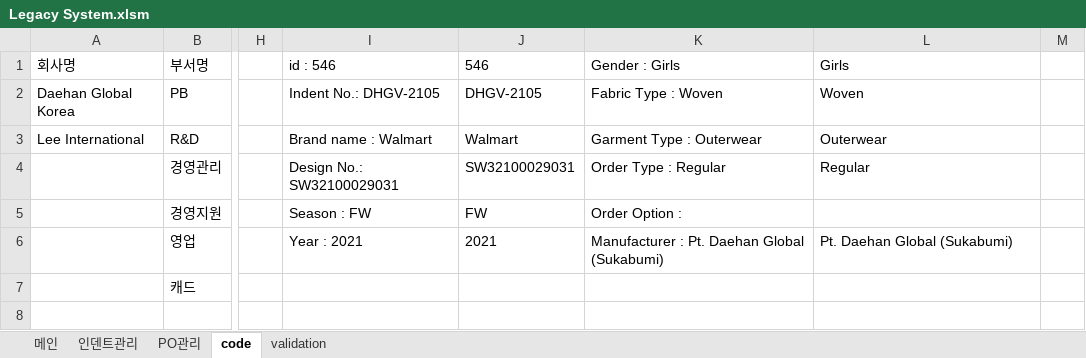
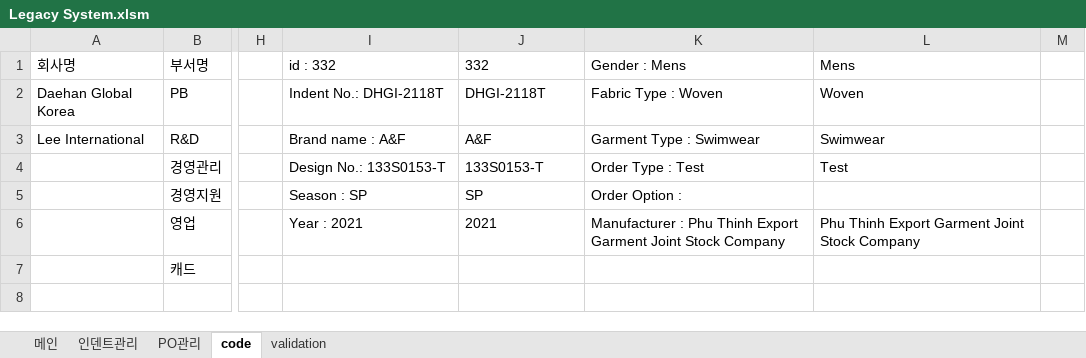
Before and after one commit to Lindo79/Trainning, an Excel workbook: Legacy System.xlsm, sheet code, drawn as a sheet; only a part is shown, gaps mark what is left out; values as stored, in another font and other column widths than the file's, no borders; the diff names each change by its address in the sheet, - before the commit and + after, or states it on an @@ line.

```diff
--- a/Legacy System.xlsm (sheet code)
+++ b/Legacy System.xlsm (sheet code)
-I1: id : 546
+I1: id : 332
-J1: 546
+J1: 332
-K1: Gender : Girls
+K1: Gender : Mens
-L1: Girls
+L1: Mens
-I2: Indent No.: DHGV-2105
+I2: Indent No.: DHGI-2118T
-J2: DHGV-2105
+J2: DHGI-2118T
-I3: Brand name : Walmart
+I3: Brand name : A&F
-J3: Walmart
+J3: A&F
-K3: Garment Type : Outerwear
+K3: Garment Type : Swimwear
-L3: Outerwear
+L3: Swimwear
-I4: Design No.: SW32100029031
+I4: Design No.: 133S0153-T
-J4: SW32100029031
+J4: 133S0153-T
-K4: Order Type : Regular
+K4: Order Type : Test
-L4: Regular
+L4: Test
-I5: Season : FW
+I5: Season : SP
-J5: FW
+J5: SP
-K6: Manufacturer : Pt. Daehan Global (Sukabumi)
+K6: Manufacturer : Phu Thinh Export Garment Joint Stock Company
-L6: Pt. Daehan Global (Sukabumi)
+L6: Phu Thinh Export Garment Joint Stock Company
```
Also changed, not shown: sheet PO관리, sheet 인덴트관리, sheet validation, hidden cells, charts or pictures.
